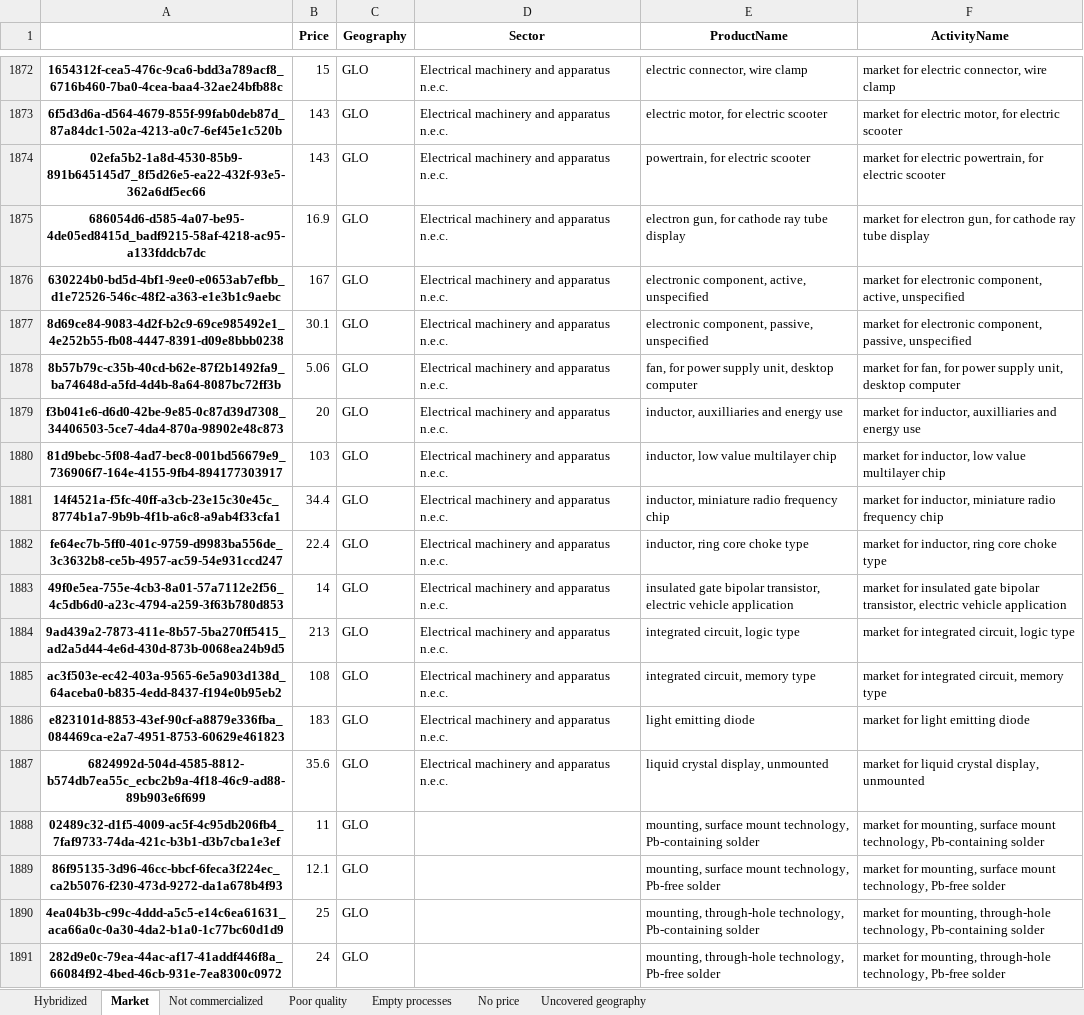
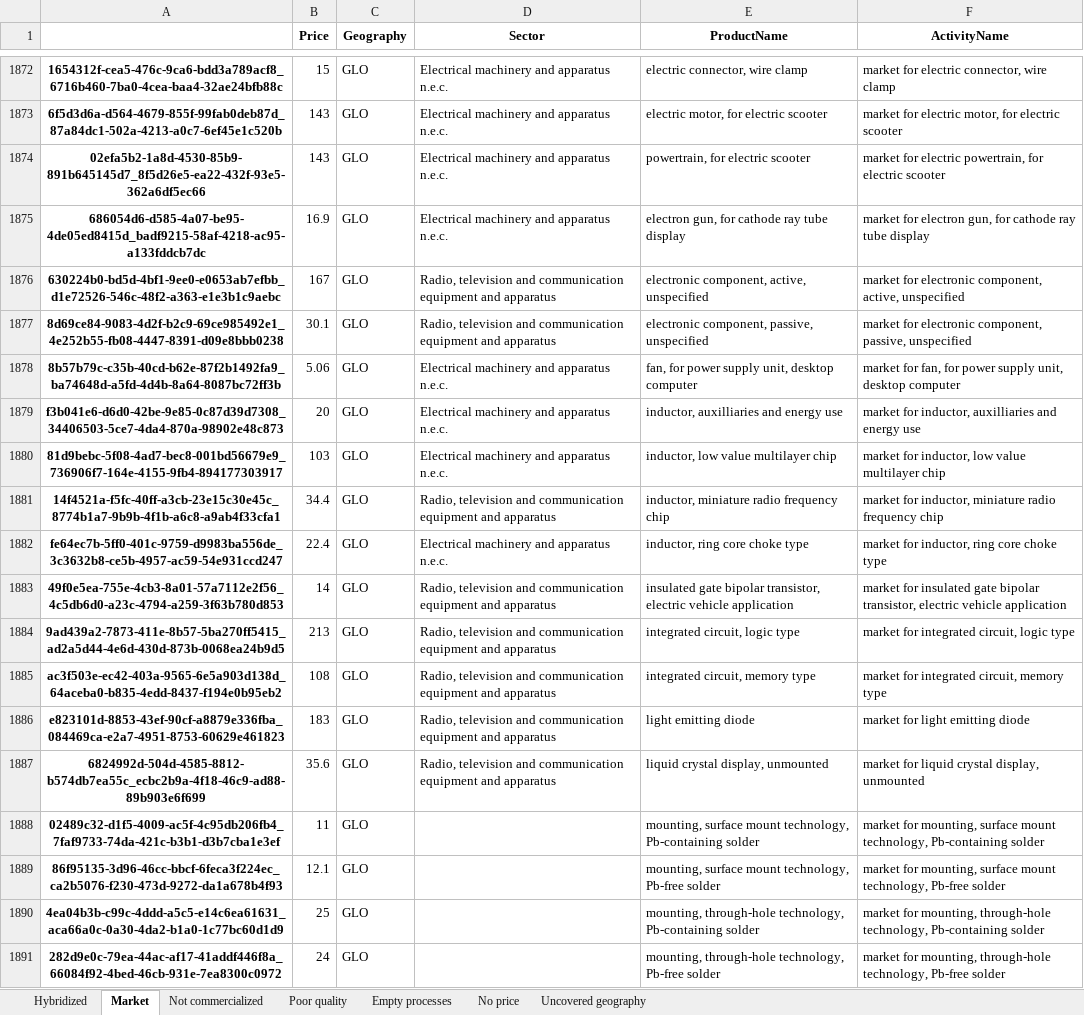
Before and after one commit to MaximeAgez/pylcaio, an Excel workbook: src/Data/eco3.3_exio3/Filter.xlsx, sheet Market, drawn as a sheet; only a part is shown, gaps mark what is left out; values as stored, in another font and other column widths than the file's, no borders; the diff covers the shown part only; the diff names each change by its address in the sheet, - before the commit and + after, or states it on an @@ line.

```diff
--- a/src/Data/eco3.3_exio3/Filter.xlsx (sheet Market)
+++ b/src/Data/eco3.3_exio3/Filter.xlsx (sheet Market)
-D1876:D1877 (Sector): Electrical machinery and apparatus n.e.c.
+D1876:D1877 (Sector): Radio, television and communication equipment and apparatus
-D1881 (Sector): Electrical machinery and apparatus n.e.c.
+D1881 (Sector): Radio, television and communication equipment and apparatus
-D1883:D1887 (Sector): Electrical machinery and apparatus n.e.c.
+D1883:D1887 (Sector): Radio, television and communication equipment and apparatus
```
Also changed, not shown: 80 edited cells elsewhere in this sheet, sheet Hybridized, sheet Not commercialized, sheet Poor quality, sheet Empty processes.
